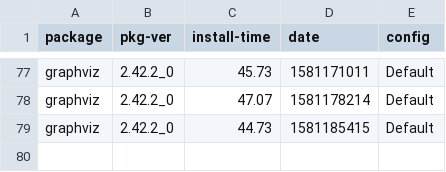
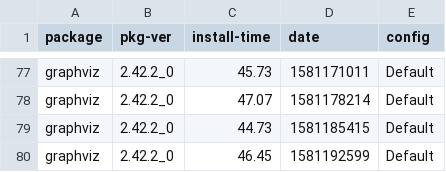
Before and after one commit to zbeekman/brew-GHA-profiling, a CSV file: graphviz.csv, drawn as a sheet; only a part is shown, gaps mark what is left out.

```diff
--- a/graphviz.csv
+++ b/graphviz.csv
@@ -79 +79,2 @@ graphviz, 2.42.2_0, 47.07, 1581178214, Default
 graphviz, 2.42.2_0, 44.73, 1581185415, Default
+graphviz, 2.42.2_0, 46.45, 1581192599, Default
```
Also changed, not shown: gcc@8.csv, open-mpi.csv, 1 other file.
